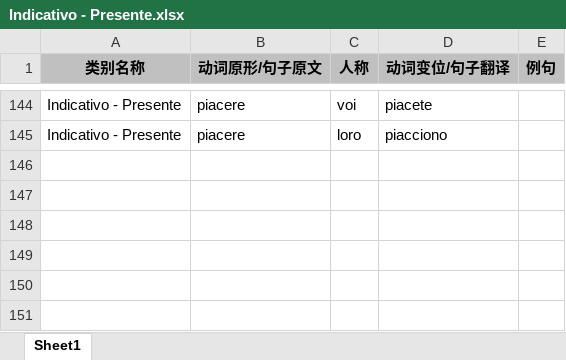
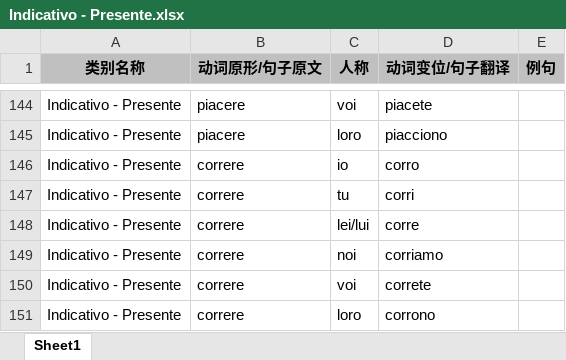
Before and after one commit to wechiwin/quiz-mini-springboot, an Excel workbook: excel/Indicativo - Presente.xlsx, sheet Sheet1, drawn as a sheet; only a part is shown, gaps mark what is left out; values as stored, in another font and other column widths than the file's, no borders; the diff names each change by its address in the sheet, - before the commit and + after, or states it on an @@ line.

Commit message:
更新presente

```diff
--- a/excel/Indicativo - Presente.xlsx (sheet Sheet1)
+++ b/excel/Indicativo - Presente.xlsx (sheet Sheet1)
+row 146: Indicativo - Presente | correre | io | corro
+row 147: Indicativo - Presente | correre | tu | corri
+row 148: Indicativo - Presente | correre | lei/lui | corre
+row 149: Indicativo - Presente | correre | noi | corriamo
+row 150: Indicativo - Presente | correre | voi | correte
+row 151: Indicativo - Presente | correre | loro | corrono
```
